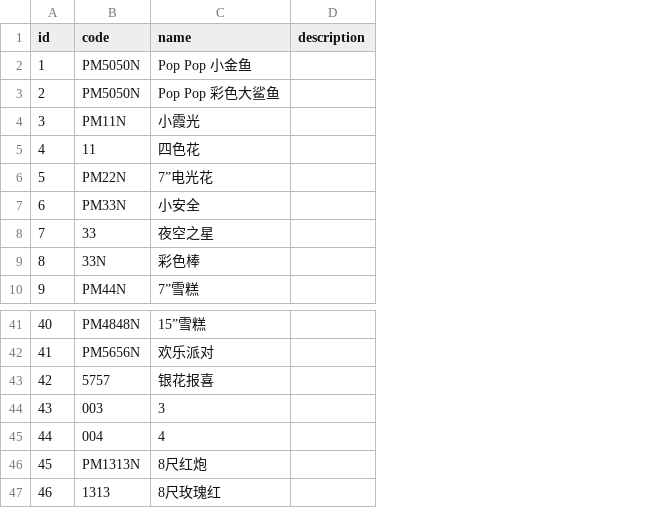
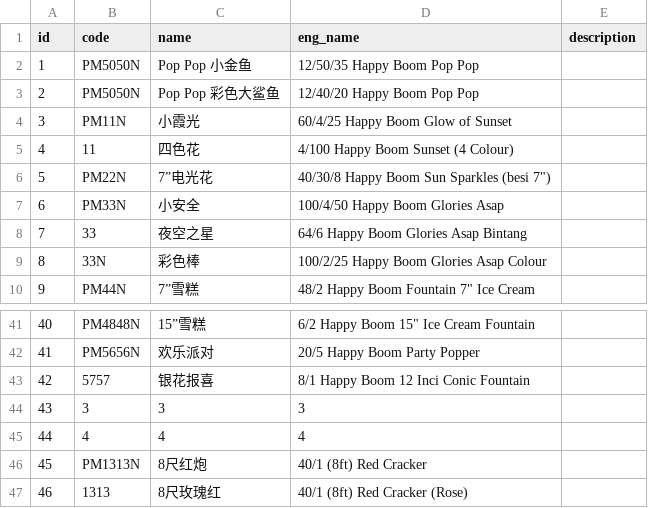
Before and after one commit to LiewChinTeck/firework_product_catalogs, a CSV file: public/2026/data/products.csv, drawn as a sheet; only a part is shown, gaps mark what is left out; the diff names each change by its address in the sheet, - before the commit and + after, or states it on an @@ line.

Commit message:
update Eng Name for firework

```diff
--- a/public/2026/data/products.csv
+++ b/public/2026/data/products.csv
+column D (eng_name), rows 2-10: 12/50/35 Happy Boom Pop Pop | 12/40/20 Happy Boom Pop Pop | 60/4/25 Happy Boom Glow of Sunset | 4/100 Happy Boom Sunset (4 Colour) | 40/30/8 Happy Boom Sun Sparkles (besi 7") | 100/4/50 Happy Boom Glories Asap | 64/6 Happy Boom Glories Asap Bintang | 100/2/25 Happy Boom Glories Asap Colour | 48/2 Happy Boom Fountain 7" Ice Cream; rows 41-47: 6/2 Happy Boom 15" Ice Cream Fountain | 20/5 Happy Boom Party Popper | 8/1 Happy Boom 12 Inci Conic Fountain | 3 | 4 | 40/1 (8ft) Red Cracker | 40/1 (8ft) Red Cracker (Rose)
-B44 (code): 003
+B44 (code): 3
-B45 (code): 004
+B45 (code): 4
```
Also changed, not shown: 8 other files.
